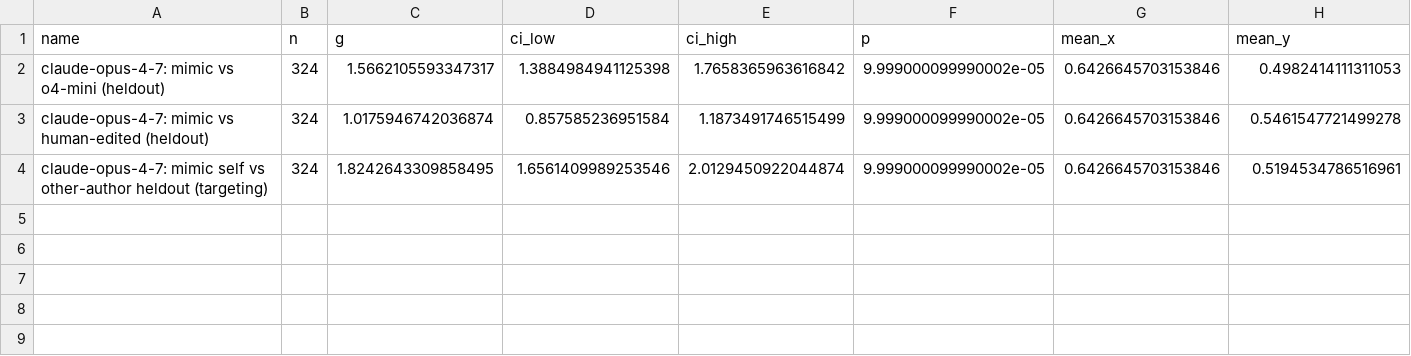
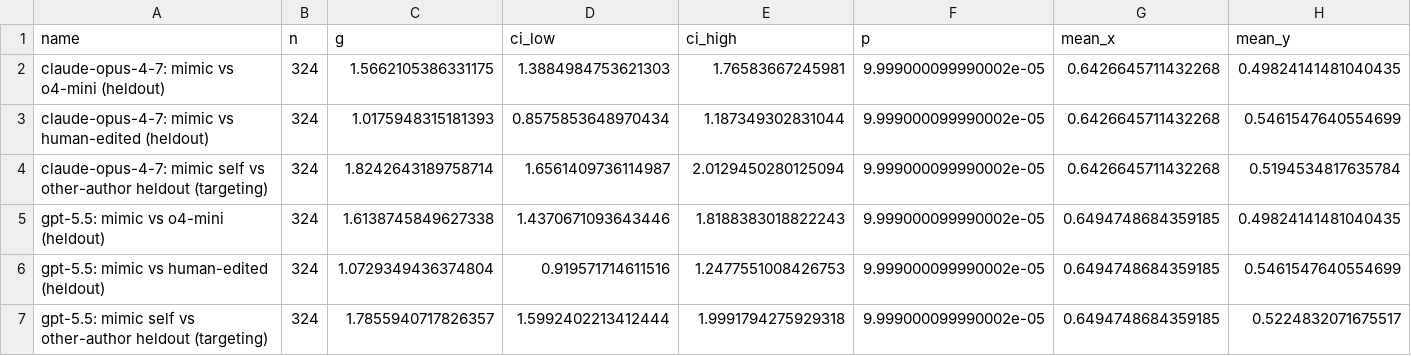
Before and after one commit to akmaier/personal_style_postedit, a CSV file: results/mimic_comparison.csv, drawn as a sheet.

```diff
--- a/results/mimic_comparison.csv
+++ b/results/mimic_comparison.csv
@@ -1,4 +1,7 @@
 name,n,g,ci_low,ci_high,p,mean_x,mean_y
-claude-opus-4-7: mimic vs o4-mini (heldout),324,1.5662105593347317,1.3884984941125398,1.7658365963616842,9.999000099990002e-05,0.6426645703153846,0.4982414111311053
-claude-opus-4-7: mimic vs human-edited (heldout),324,1.0175946742036874,0.857585236951584,1.1873491746515499,9.999000099990002e-05,0.6426645703153846,0.5461547721499278
-claude-opus-4-7: mimic self vs other-author heldout (targeting),324,1.8242643309858495,1.6561409989253546,2.0129450922044874,9.999000099990002e-05,0.6426645703153846,0.5194534786516961
+claude-opus-4-7: mimic vs o4-mini (heldout),324,1.5662105386331175,1.3884984753621303,1.76583667245981,9.999000099990002e-05,0.6426645711432268,0.49824141481040435
+claude-opus-4-7: mimic vs human-edited (heldout),324,1.0175948315181393,0.8575853648970434,1.187349302831044,9.999000099990002e-05,0.6426645711432268,0.5461547640554699
+claude-opus-4-7: mimic self vs other-author heldout (targeting),324,1.8242643189758714,1.6561409736114987,2.0129450280125094,9.999000099990002e-05,0.6426645711432268,0.5194534817635784
+gpt-5.5: mimic vs o4-mini (heldout),324,1.6138745849627338,1.4370671093643446,1.8188383018822243,9.999000099990002e-05,0.6494748684359185,0.49824141481040435
+gpt-5.5: mimic vs human-edited (heldout),324,1.0729349436374804,0.919571714611516,1.2477551008426753,9.999000099990002e-05,0.6494748684359185,0.5461547640554699
+gpt-5.5: mimic self vs other-author heldout (targeting),324,1.7855940717826357,1.5992402213412444,1.9991794275929318,9.999000099990002e-05,0.6494748684359185,0.5224832071675517
```
Also changed, not shown: 5 other files.
